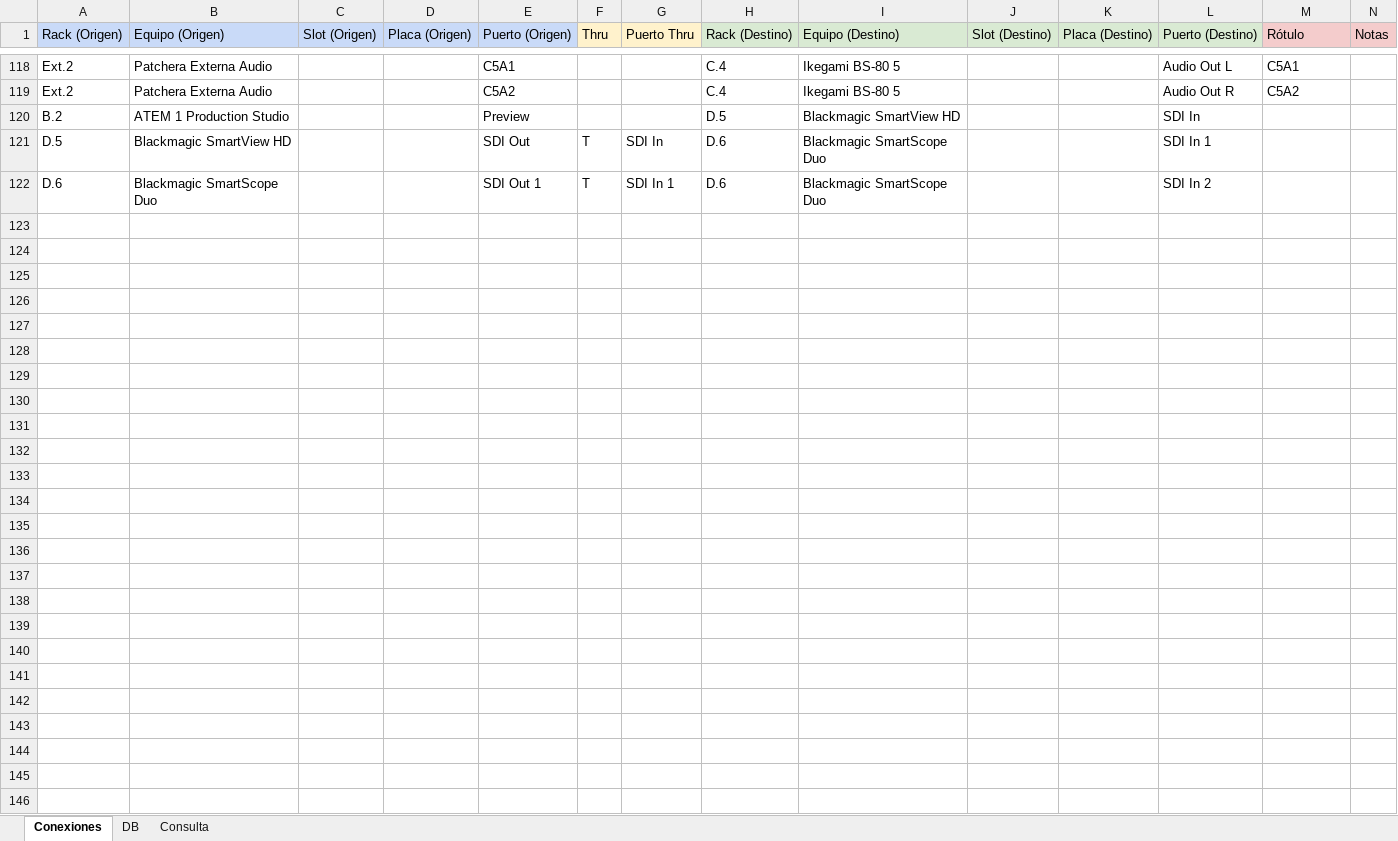
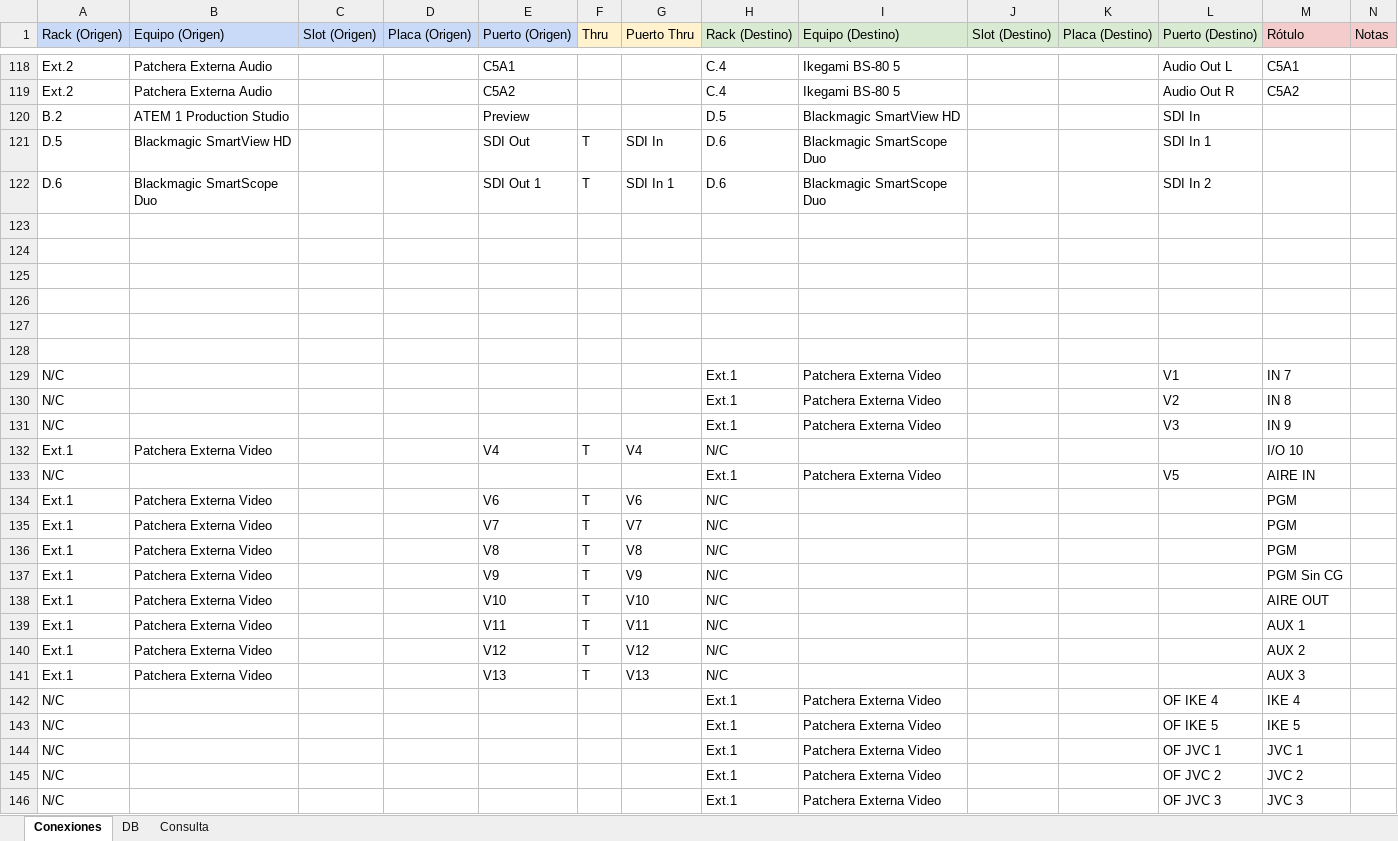
Before and after one commit to mmuccillo55/A7K9X2QF, an Excel workbook: Ext1.xlsx, sheet Conexiones, drawn as a sheet; only a part is shown, gaps mark what is left out; values as stored, in another font and other column widths than the file's, no borders; charts and pictures and conditional formats not drawn; rows hold the shown columns only; the diff covers the shown part only; the diff names each change by its address in the sheet, - before the commit and + after, or states it on an @@ line.

Commit message:
Add files via upload

```diff
--- a/Ext1.xlsx (sheet Conexiones)
+++ b/Ext1.xlsx (sheet Conexiones)
+row 123: (empty)
+row 124: (empty)
+row 125: (empty)
+row 126: (empty)
+row 127: (empty)
+row 128: (empty)
+row 129: N/C |  |  |  |  |  |  | Ext.1 | Patchera Externa Video |  |  | V1 | IN 7
+row 130: N/C |  |  |  |  |  |  | Ext.1 | Patchera Externa Video |  |  | V2 | IN 8
+row 131: N/C |  |  |  |  |  |  | Ext.1 | Patchera Externa Video |  |  | V3 | IN 9
+row 132: Ext.1 | Patchera Externa Video |  |  | V4 | T | V4 | N/C |  |  |  |  | I/O 10
+row 133: N/C |  |  |  |  |  |  | Ext.1 | Patchera Externa Video |  |  | V5 | AIRE IN
+row 134: Ext.1 | Patchera Externa Video |  |  | V6 | T | V6 | N/C |  |  |  |  | PGM
+row 135: Ext.1 | Patchera Externa Video |  |  | V7 | T | V7 | N/C |  |  |  |  | PGM
+row 136: Ext.1 | Patchera Externa Video |  |  | V8 | T | V8 | N/C |  |  |  |  | PGM
+row 137: Ext.1 | Patchera Externa Video |  |  | V9 | T | V9 | N/C |  |  |  |  | PGM Sin CG
+row 138: Ext.1 | Patchera Externa Video |  |  | V10 | T | V10 | N/C |  |  |  |  | AIRE OUT
+row 139: Ext.1 | Patchera Externa Video |  |  | V11 | T | V11 | N/C |  |  |  |  | AUX 1
+row 140: Ext.1 | Patchera Externa Video |  |  | V12 | T | V12 | N/C |  |  |  |  | AUX 2
+row 141: Ext.1 | Patchera Externa Video |  |  | V13 | T | V13 | N/C |  |  |  |  | AUX 3
+row 142: N/C |  |  |  |  |  |  | Ext.1 | Patchera Externa Video |  |  | OF IKE 4 | IKE 4
+row 143: N/C |  |  |  |  |  |  | Ext.1 | Patchera Externa Video |  |  | OF IKE 5 | IKE 5
+row 144: N/C |  |  |  |  |  |  | Ext.1 | Patchera Externa Video |  |  | OF JVC 1 | JVC 1
+row 145: N/C |  |  |  |  |  |  | Ext.1 | Patchera Externa Video |  |  | OF JVC 2 | JVC 2
+row 146: N/C |  |  |  |  |  |  | Ext.1 | Patchera Externa Video |  |  | OF JVC 3 | JVC 3
```
Also changed, not shown: 16 edited cells elsewhere in this sheet.
